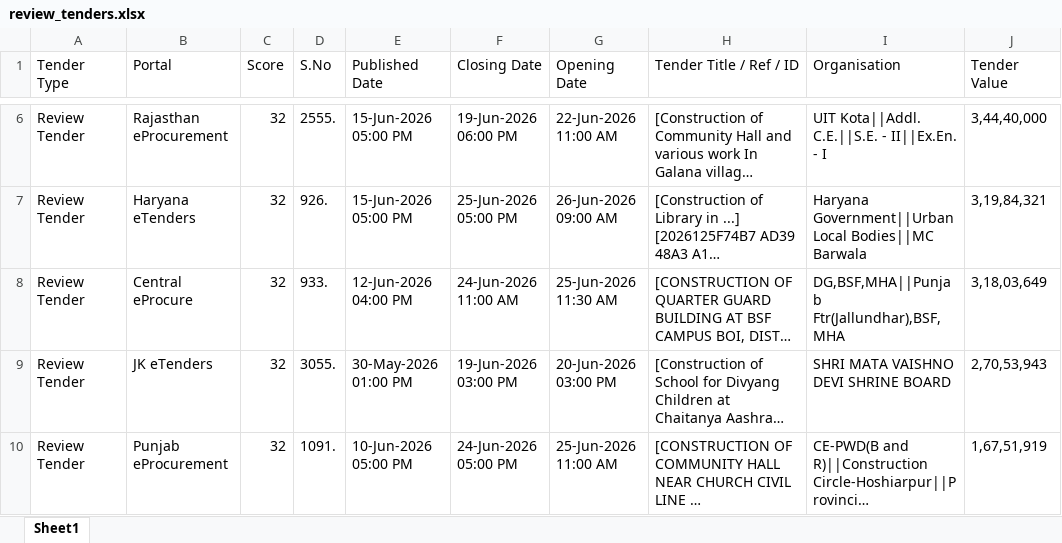
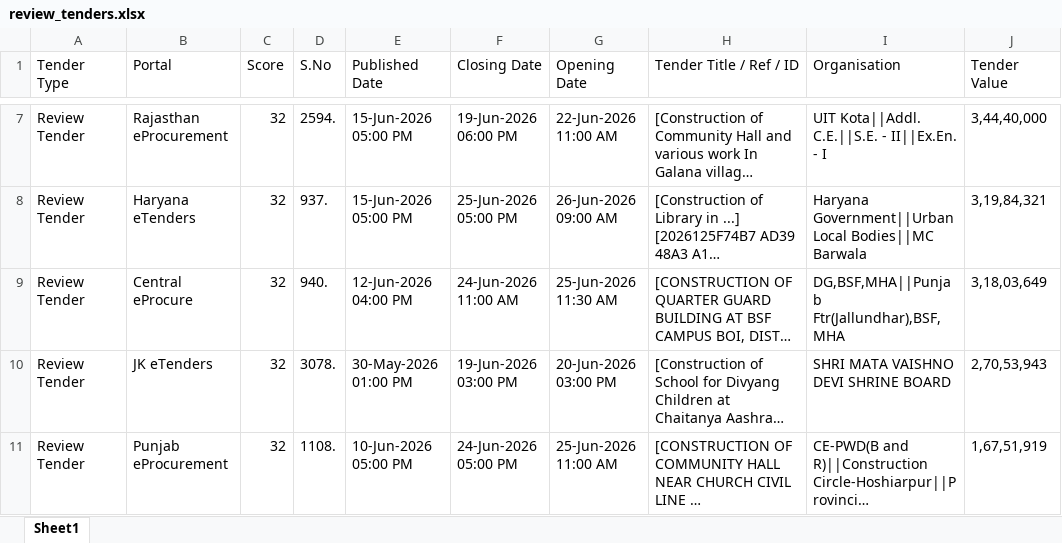
Before and after one commit to ffthakur94-lgtm/tender-system, an Excel workbook: review_tenders.xlsx, sheet Sheet1, drawn as a sheet; only a part is shown, gaps mark what is left out; long unchanged cells end in …; values as stored, in another font and other column widths than the file's, no borders; addresses are those after the commit; the diff covers the shown part only; the diff names each change by its address in the sheet, - before the commit and + after, or states it on an @@ line.

```diff
--- a/review_tenders.xlsx (sheet Sheet1)
+++ b/review_tenders.xlsx (sheet Sheet1)
-D7 (S.No): 2555.
+D7 (S.No): 2594.
-D8 (S.No): 926.
+D8 (S.No): 937.
-D9 (S.No): 933.
+D9 (S.No): 940.
-D10 (S.No): 3055.
+D10 (S.No): 3078.
-D11 (S.No): 1091.
+D11 (S.No): 1108.
```
Also changed, not shown: 1 added row and 4 edited cells elsewhere in this sheet, all_captured_1cr_tenders.xlsx, backup_1cr_tenders.xlsx, 9 other files.
